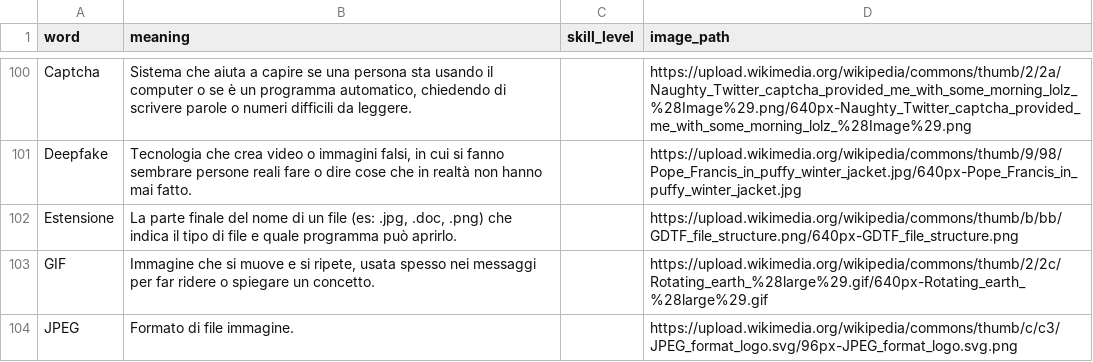
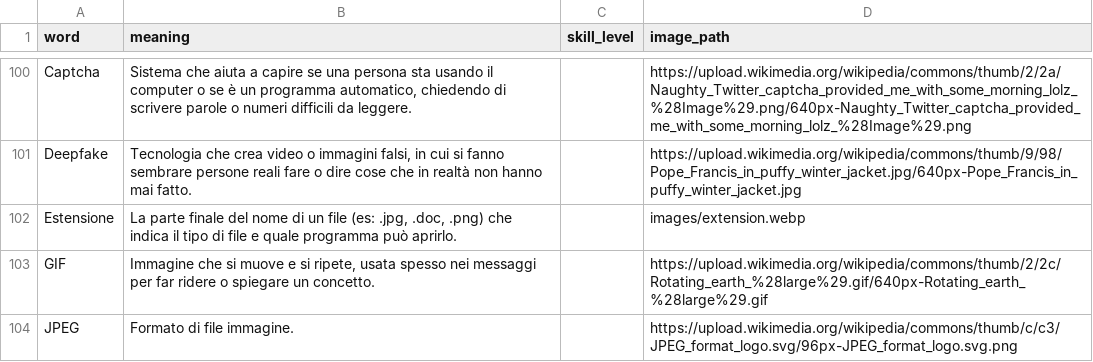
Before and after one commit to insegnante076/insegnante076.github.io, a CSV file: content/vocabulary/vocabulary.csv, drawn as a sheet; only a part is shown, gaps mark what is left out.

Commit message:
Vocabulary image (extension)

```diff
--- a/content/vocabulary/vocabulary.csv
+++ b/content/vocabulary/vocabulary.csv
@@ -101,3 +101,3 @@ Captcha,"Sistema che aiuta a capire se una persona sta usando il computer o se
 Deepfake,"Tecnologia che crea video o immagini falsi, in cui si fanno sembrare persone reali fare o dire cose che in realtà non hanno mai fatto.",,https://upload.wikimedia.org/wikipedia/commons/thumb/9/98/Pope_Francis_in_puffy_winter_jacket.jpg/640px-Pope_Francis_in_puffy_winter_jacket.jpg
-Estensione,"La parte finale del nome di un file (es: .jpg, .doc, .png) che indica il tipo di file e quale programma può aprirlo.",,https://upload.wikimedia.org/wikipedia/commons/thumb/b/bb/GDTF_file_structure.png/640px-GDTF_file_structure.png
+Estensione,"La parte finale del nome di un file (es: .jpg, .doc, .png) che indica il tipo di file e quale programma può aprirlo.",,images/extension.webp
 GIF,"Immagine che si muove e si ripete, usata spesso nei messaggi per far ridere o spiegare un concetto.",,https://upload.wikimedia.org/wikipedia/commons/thumb/2/2c/Rotating_earth_%28large%29.gif/640px-Rotating_earth_%28large%29.gif
```
Also changed, not shown: 1 other file.
